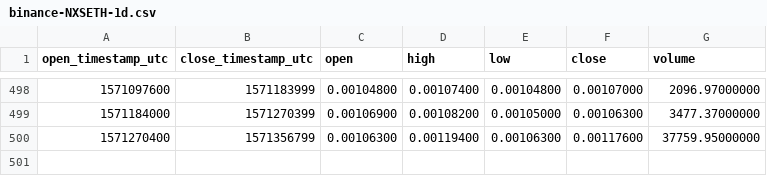
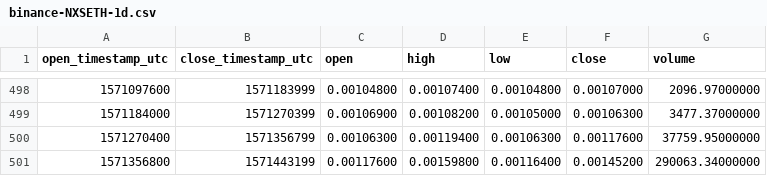
Before and after one commit to cryptobigbro/binance-NXSETH, a CSV file: binance-NXSETH-1d.csv, drawn as a sheet; only a part is shown, gaps mark what is left out; the diff names each change by its address in the sheet, - before the commit and + after, or states it on an @@ line.

```diff
--- a/binance-NXSETH-1d.csv
+++ b/binance-NXSETH-1d.csv
+row 501: 1571356800 | 1571443199 | 0.00117600 | 0.00159800 | 0.00116400 | 0.00145200 | 290063.34000000
```
Also changed, not shown: binance-NXSETH-1h.csv.
